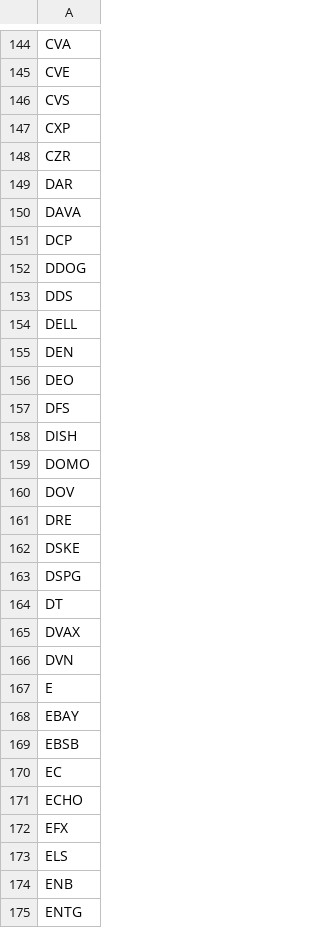
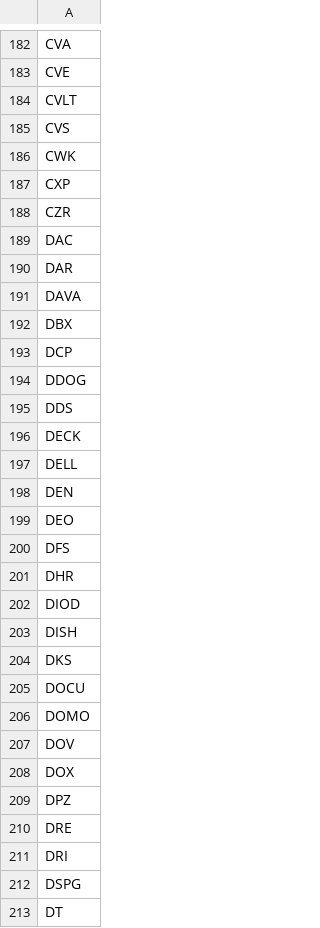
Before and after one commit to gargshail/stocktrader, a CSV file: tickers.csv, drawn as a sheet; only a part is shown, gaps mark what is left out; the shorter side is filled out with more unchanged rows; the diff covers the shown part only.

```diff
--- a/tickers.csv
+++ b/tickers.csv
@@ -145,7 +183,11 @@ CVA
 CVE
+CVLT
 CVS
+CWK
 CXP
 CZR
+DAC
 DAR
 DAVA
+DBX
 DCP
@@ -153,2 +195,3 @@ DDOG
 DDS
+DECK
 DELL
@@ -157,7 +200,13 @@ DEO
 DFS
+DHR
+DIOD
 DISH
+DKS
+DOCU
 DOMO
 DOV
+DOX
+DPZ
 DRE
-DSKE
+DRI
 DSPG
```
Also changed, not shown: 175 added rows, 7 removed rows and 5 edited cells elsewhere in this file.
